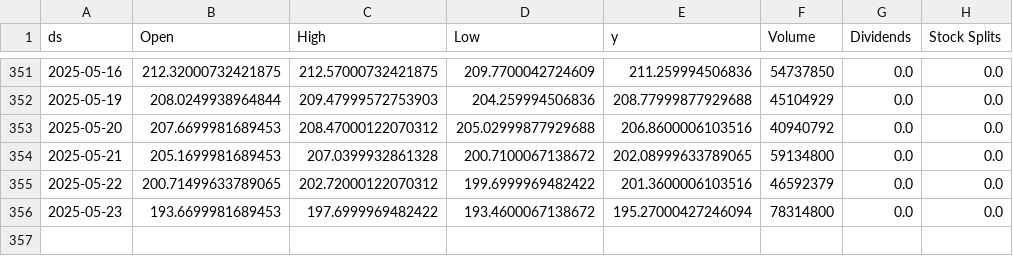
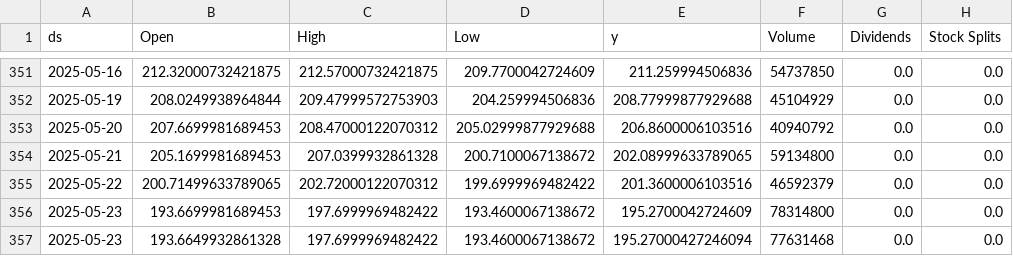
Before and after one commit to seungjoohan/stock-prediction-system, a CSV file: data/AAPL.csv, drawn as a sheet; only a part is shown, gaps mark what is left out.

```diff
--- a/data/AAPL.csv
+++ b/data/AAPL.csv
@@ -355,2 +355,3 @@ ds,Open,High,Low,y,Volume,Dividends,Stock Splits
 2025-05-22,200.71499633789065,202.72000122070312,199.6999969482422,201.3600006103516,46592379,0.0,0.0
-2025-05-23,193.6699981689453,197.6999969482422,193.4600067138672,195.27000427246094,78314800,0.0,0.0
+2025-05-23,193.6699981689453,197.6999969482422,193.4600067138672,195.2700042724609,78314800,0.0,0.0
+2025-05-23,193.6649932861328,197.6999969482422,193.4600067138672,195.27000427246094,77631468,0.0,0.0
```
Also changed, not shown: artifacts/AAPL_metrics.csv, artifacts/GOOG_metrics.csv, 9 other files.
